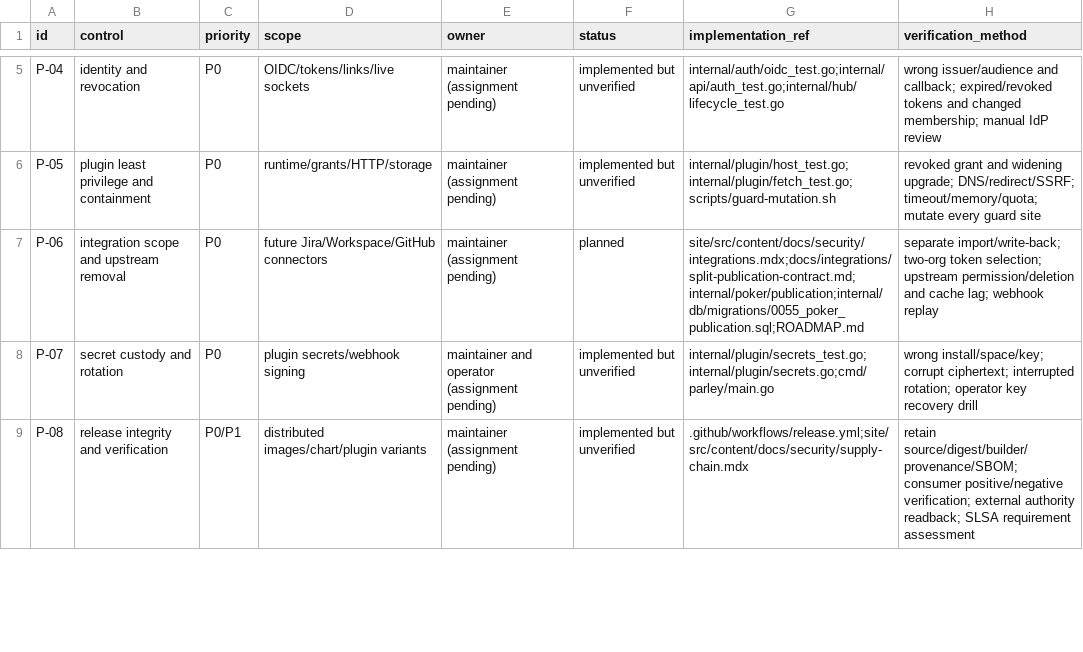
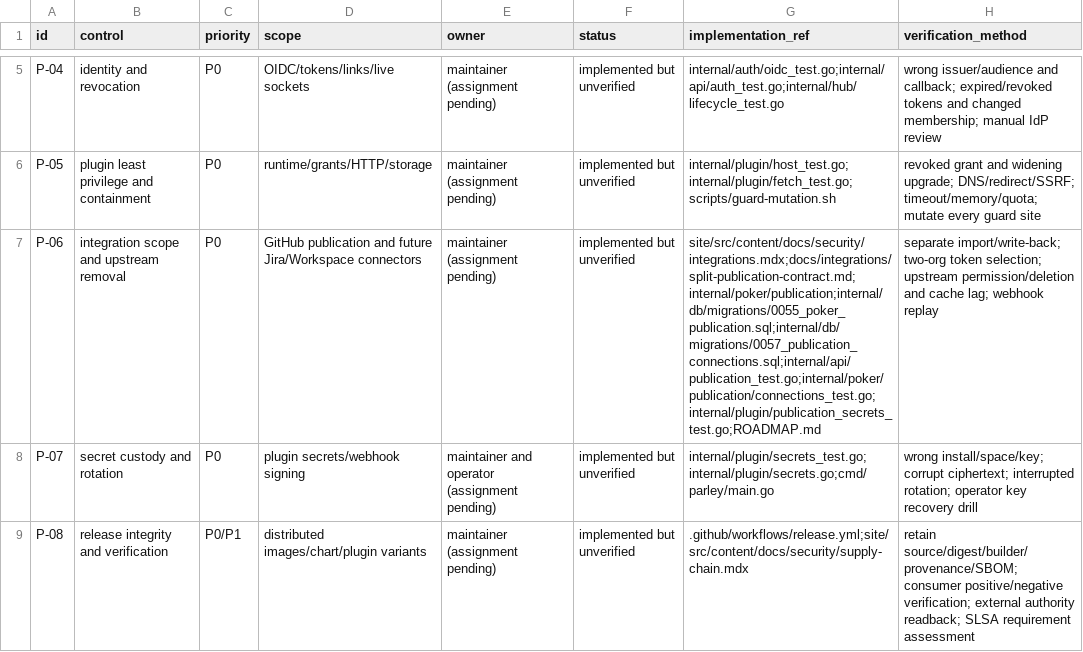
Before and after one commit to Lets-Parley/Parley, a CSV file: docs/security/control-register.csv, drawn as a sheet; only a part is shown, gaps mark what is left out; the diff names each change by its address in the sheet, - before the commit and + after, or states it on an @@ line.

Commit message:
feat: add scoped github publication review and receipts
Signed-off-by: Jeremy Corbello <j.corbello@striveworks.us>

```diff
--- a/docs/security/control-register.csv
+++ b/docs/security/control-register.csv
-D7 (scope): future Jira/Workspace/GitHub connectors
+D7 (scope): GitHub publication and future Jira/Workspace connectors
-F7 (status): planned
+F7 (status): implemented but unverified
-G7 (implementation_ref): site/src/content/docs/security/integrations.mdx;docs/integrations/split-publication-contract.md;internal/poker/publication;internal/db/migrations/0055_poker_publication.sql;ROADMAP.md
+G7 (implementation_ref): site/src/content/docs/security/integrations.mdx;docs/integrations/split-publication-contract.md;internal/poker/publication;internal/db/migrations/0055_poker_publication.sql;internal/db/migrations/0057_publication_connections.sql;internal/api/publication_test.go;internal/poker/publication/connections_test.go;internal/plugin/publication_secrets_test.go;ROADMAP.md
```
Also changed, not shown: 25 other files.
